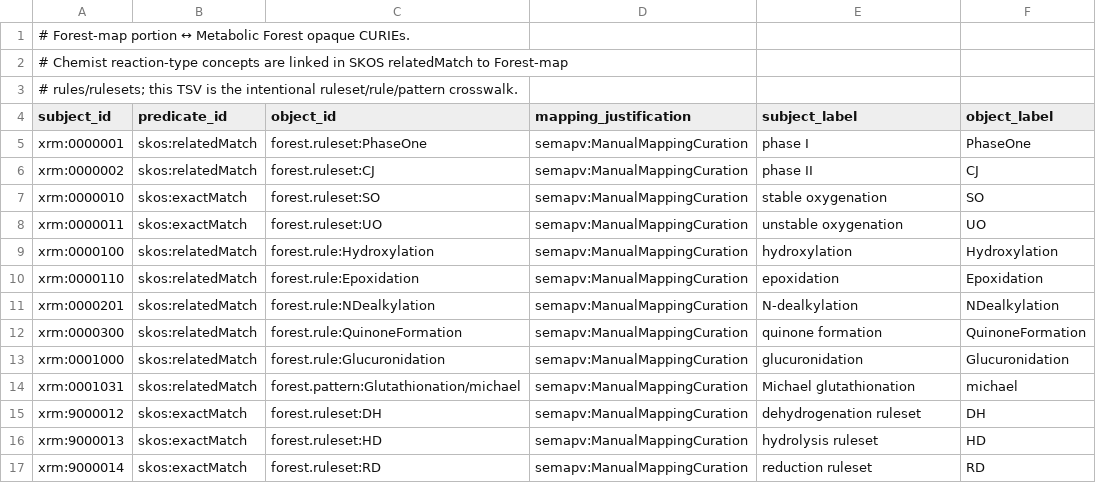
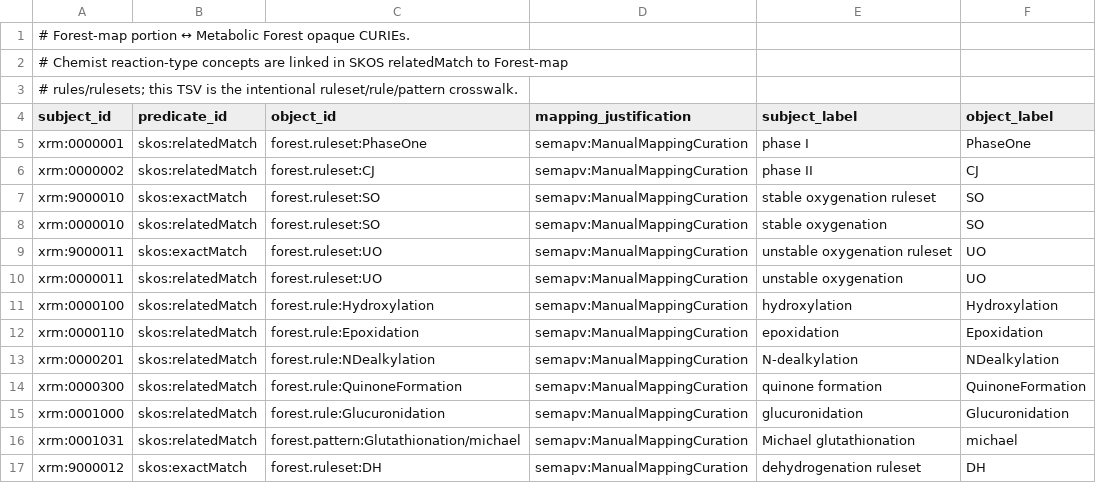
Before and after one commit to swamidasslab/xenosite-forest, a TSV file: crates/xenosite-xrm/data/mappings/xrm-forest.sssom.tsv, drawn as a sheet; only a part is shown; the shorter side is filled out with more unchanged rows.

```diff
--- a/crates/xenosite-xrm/data/mappings/xrm-forest.sssom.tsv
+++ b/crates/xenosite-xrm/data/mappings/xrm-forest.sssom.tsv
@@ -6,4 +6,6 @@ xrm:0000001	skos:relatedMatch	forest.ruleset:PhaseOne	semapv:ManualMappingCurati
 xrm:0000002	skos:relatedMatch	forest.ruleset:CJ	semapv:ManualMappingCuration	phase II	CJ
-xrm:0000010	skos:exactMatch	forest.ruleset:SO	semapv:ManualMappingCuration	stable oxygenation	SO
-xrm:0000011	skos:exactMatch	forest.ruleset:UO	semapv:ManualMappingCuration	unstable oxygenation	UO
+xrm:9000010	skos:exactMatch	forest.ruleset:SO	semapv:ManualMappingCuration	stable oxygenation ruleset	SO
+xrm:0000010	skos:relatedMatch	forest.ruleset:SO	semapv:ManualMappingCuration	stable oxygenation	SO
+xrm:9000011	skos:exactMatch	forest.ruleset:UO	semapv:ManualMappingCuration	unstable oxygenation ruleset	UO
+xrm:0000011	skos:relatedMatch	forest.ruleset:UO	semapv:ManualMappingCuration	unstable oxygenation	UO
 xrm:0000100	skos:relatedMatch	forest.rule:Hydroxylation	semapv:ManualMappingCuration	hydroxylation	Hydroxylation
```
Also changed, not shown: 12 other files.
